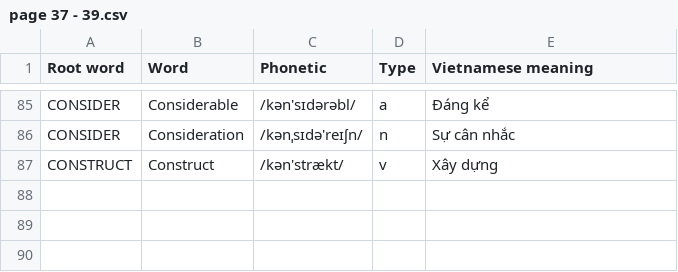
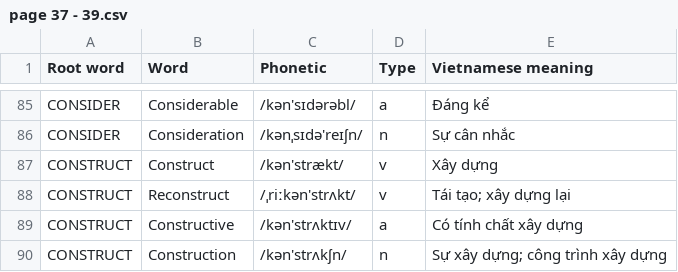
Before and after one commit to lgq2605/wordhub, a CSV file: database/Friend Plus/Words/page 37 - 39.csv, drawn as a sheet; only a part is shown, gaps mark what is left out.

Commit message:
words

```diff
--- a/database/Friend Plus/Words/page 37 - 39.csv
+++ b/database/Friend Plus/Words/page 37 - 39.csv
@@ -87 +87,4 @@ CONSIDER,Consideration,/kənˌsɪdə'reɪʃn/,n,Sự cân nhắc
 CONSTRUCT,Construct,/kən'strækt/,v,Xây dựng
+CONSTRUCT,Reconstruct,/ˌriːkən'strʌkt/,v,Tái tạo; xây dựng lại
+CONSTRUCT,Constructive,/kən'strʌktɪv/,a,Có tính chất xây dựng
+CONSTRUCT,Construction,/kən'strʌkʃn/,n,Sự xây dựng; công trình xây dựng
```
Also changed, not shown: 2 other files.
